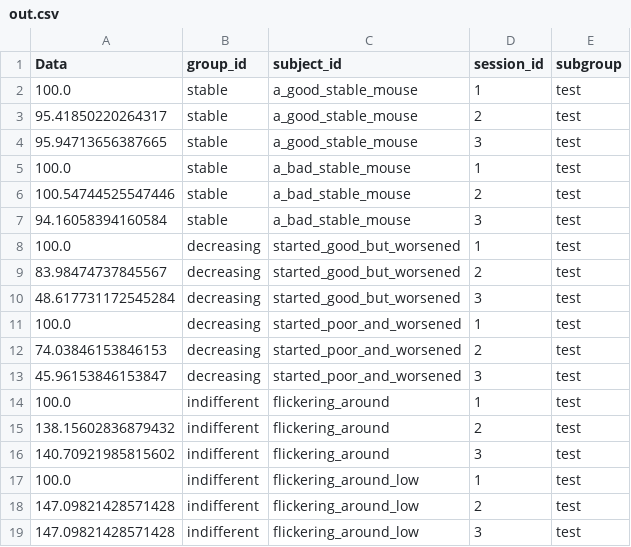
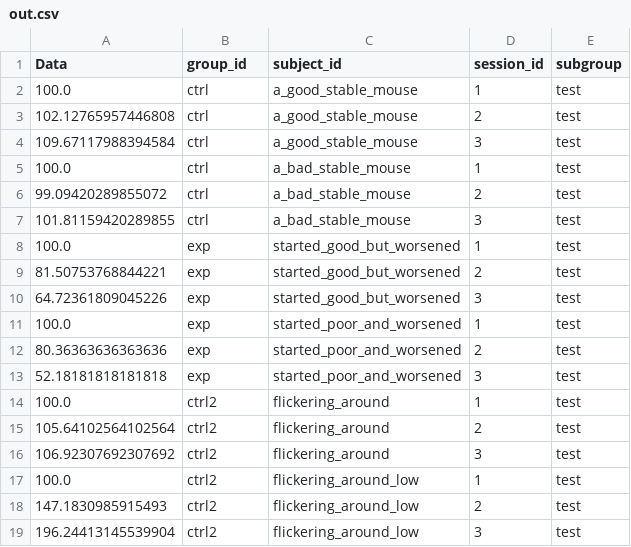
Before and after one commit to Defense-Circuits-Lab/Rotarod_Analysis, a CSV file: out.csv, drawn as a sheet.

```diff
--- a/out.csv
+++ b/out.csv
@@ -1,19 +1,19 @@
 Data,group_id,subject_id,session_id,subgroup
-100.0,stable,a_good_stable_mouse,1,test
-95.41850220264317,stable,a_good_stable_mouse,2,test
-95.94713656387665,stable,a_good_stable_mouse,3,test
-100.0,stable,a_bad_stable_mouse,1,test
-100.54744525547446,stable,a_bad_stable_mouse,2,test
-94.16058394160584,stable,a_bad_stable_mouse,3,test
-100.0,decreasing,started_good_but_worsened,1,test
-83.98474737845567,decreasing,started_good_but_worsened,2,test
-48.617731172545284,decreasing,started_good_but_worsened,3,test
-100.0,decreasing,started_poor_and_worsened,1,test
-74.03846153846153,decreasing,started_poor_and_worsened,2,test
-45.96153846153847,decreasing,started_poor_and_worsened,3,test
-100.0,indifferent,flickering_around,1,test
-138.15602836879432,indifferent,flickering_around,2,test
-140.70921985815602,indifferent,flickering_around,3,test
-100.0,indifferent,flickering_around_low,1,test
-147.09821428571428,indifferent,flickering_around_low,2,test
-147.09821428571428,indifferent,flickering_around_low,3,test
+100.0,ctrl,a_good_stable_mouse,1,test
+102.12765957446808,ctrl,a_good_stable_mouse,2,test
+109.67117988394584,ctrl,a_good_stable_mouse,3,test
+100.0,ctrl,a_bad_stable_mouse,1,test
+99.09420289855072,ctrl,a_bad_stable_mouse,2,test
+101.81159420289855,ctrl,a_bad_stable_mouse,3,test
+100.0,exp,started_good_but_worsened,1,test
+81.50753768844221,exp,started_good_but_worsened,2,test
+64.72361809045226,exp,started_good_but_worsened,3,test
+100.0,exp,started_poor_and_worsened,1,test
+80.36363636363636,exp,started_poor_and_worsened,2,test
+52.18181818181818,exp,started_poor_and_worsened,3,test
+100.0,ctrl2,flickering_around,1,test
+105.64102564102564,ctrl2,flickering_around,2,test
+106.92307692307692,ctrl2,flickering_around,3,test
+100.0,ctrl2,flickering_around_low,1,test
+147.1830985915493,ctrl2,flickering_around_low,2,test
+196.24413145539904,ctrl2,flickering_around_low,3,test
```
Also changed, not shown: test.csv, 1 other file.
